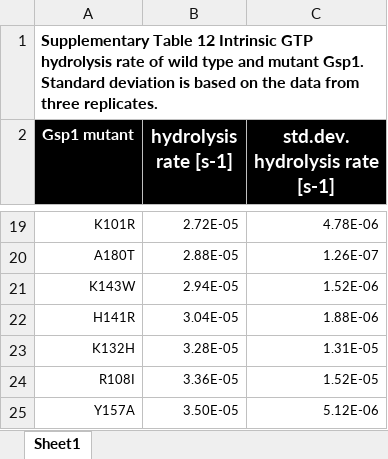
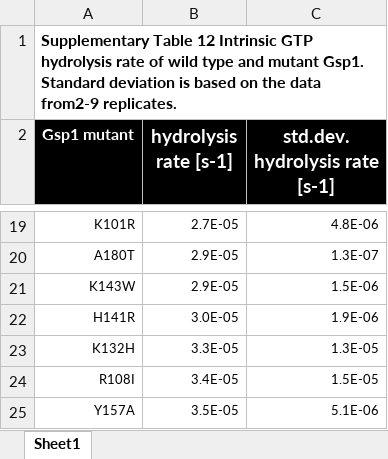
Before and after one commit to tinaperica/Gsp1_manuscript, an Excel workbook: Supplementary_Data_Tables/Excel_files/Supplementary_Table12_intrinsic_hydrolysis_kinetics.xlsx, sheet Sheet1, drawn as a sheet; only a part is shown, gaps mark what is left out; values as stored, in another font and other column widths than the file's, no borders; the diff covers the shown part only; the diff names each change by its address in the sheet, - before the commit and + after, or states it on an @@ line.

```diff
--- a/Supplementary_Data_Tables/Excel_files/Supplementary_Table12_intrinsic_hydrolysis_kinetics.xlsx (sheet Sheet1)
+++ b/Supplementary_Data_Tables/Excel_files/Supplementary_Table12_intrinsic_hydrolysis_kinetics.xlsx (sheet Sheet1)
-A1 (Gsp1 mutant): …the data from three replicates.
+A1 (Gsp1 mutant): …the data from2-9 replicates.
-B19 (hydrolysis rate [s-1]): 2.72E-05
+B19 (hydrolysis rate [s-1]): 2.7E-05
-C19 (std.dev. hydrolysis rate [s-1]): 4.78E-06
+C19 (std.dev. hydrolysis rate [s-1]): 4.8E-06
-B20 (hydrolysis rate [s-1]): 2.88E-05
+B20 (hydrolysis rate [s-1]): 2.9E-05
-C20 (std.dev. hydrolysis rate [s-1]): 1.26E-07
+C20 (std.dev. hydrolysis rate [s-1]): 1.3E-07
-B21 (hydrolysis rate [s-1]): 2.94E-05
+B21 (hydrolysis rate [s-1]): 2.9E-05
-C21 (std.dev. hydrolysis rate [s-1]): 1.52E-06
+C21 (std.dev. hydrolysis rate [s-1]): 1.5E-06
-B22 (hydrolysis rate [s-1]): 3.04E-05
+B22 (hydrolysis rate [s-1]): 3.0E-05
-C22 (std.dev. hydrolysis rate [s-1]): 1.88E-06
+C22 (std.dev. hydrolysis rate [s-1]): 1.9E-06
-B23 (hydrolysis rate [s-1]): 3.28E-05
+B23 (hydrolysis rate [s-1]): 3.3E-05
-C23 (std.dev. hydrolysis rate [s-1]): 1.31E-05
+C23 (std.dev. hydrolysis rate [s-1]): 1.3E-05
-B24 (hydrolysis rate [s-1]): 3.36E-05
+B24 (hydrolysis rate [s-1]): 3.4E-05
-C24 (std.dev. hydrolysis rate [s-1]): 1.52E-05
+C24 (std.dev. hydrolysis rate [s-1]): 1.5E-05
-B25 (hydrolysis rate [s-1]): 3.50E-05
+B25 (hydrolysis rate [s-1]): 3.5E-05
-C25 (std.dev. hydrolysis rate [s-1]): 5.12E-06
+C25 (std.dev. hydrolysis rate [s-1]): 5.1E-06
```
Also changed, not shown: 32 edited cells elsewhere in this sheet, Supplementary_Data_Tables/Excel_files/Supplementary_Table11_GAP_kinetics.xlsx, Supplementary_Data_Tables/Excel_files/Supplementary_Table13_GEF_kinetics.xlsx, 14 other files.
